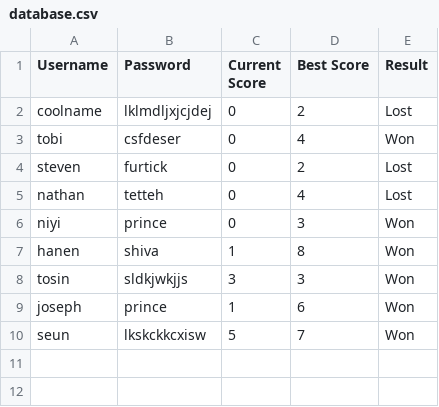
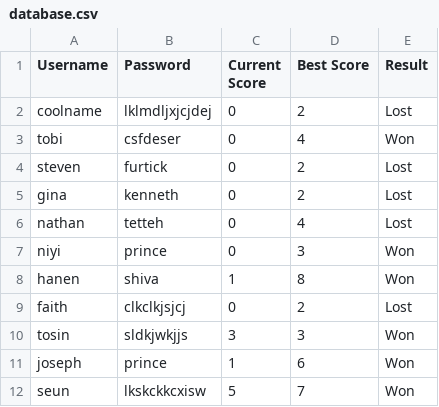
Before and after one commit to niyi28/advancedHangmanWebVersion, a CSV file: src/main/java/com/company/BackEndDevelopment/Login/DataBase/database.csv, drawn as a sheet; the diff names each change by its address in the sheet, - before the commit and + after, or states it on an @@ line.

```diff
--- a/src/main/java/com/company/BackEndDevelopment/Login/DataBase/database.csv
+++ b/src/main/java/com/company/BackEndDevelopment/Login/DataBase/database.csv
+row 5: gina | kenneth | 0 | 2 | Lost
+row 9: faith | clkclkjsjcj | 0 | 2 | Lost
```
Also changed, not shown: 4 other files.
